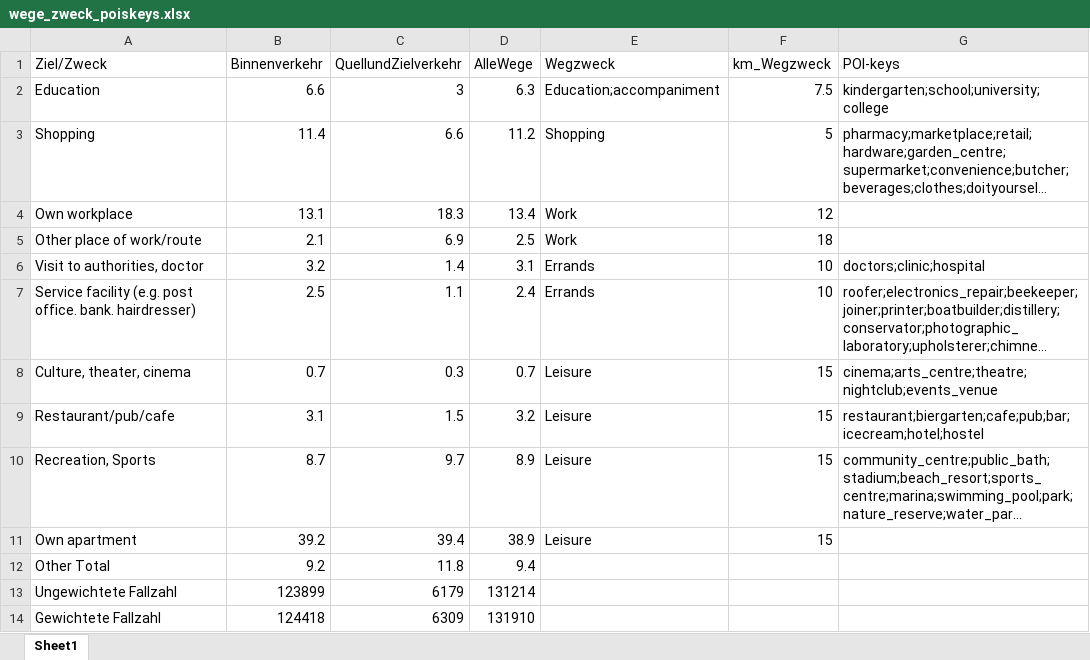
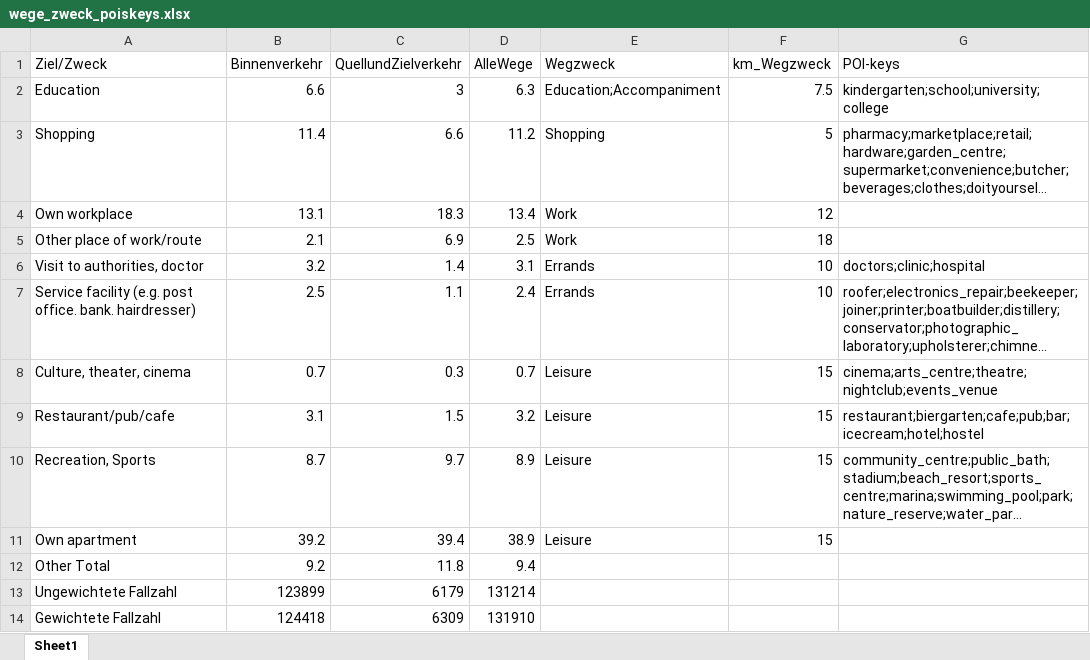
Before and after one commit to maximylius/quetzal_berlin, an Excel workbook: input/transport_stats/wege_zweck_poiskeys.xlsx, sheet Sheet1, drawn as a sheet; only a part is shown; long unchanged cells end in …; values as stored, in another font and other column widths than the file's, no borders; the diff names each change by its address in the sheet, - before the commit and + after, or states it on an @@ line.

```diff
--- a/input/transport_stats/wege_zweck_poiskeys.xlsx (sheet Sheet1)
+++ b/input/transport_stats/wege_zweck_poiskeys.xlsx (sheet Sheet1)
-E2 (Wegzweck): Education;accompaniment
+E2 (Wegzweck): Education;Accompaniment
```
Also changed, not shown: 15 other files.
